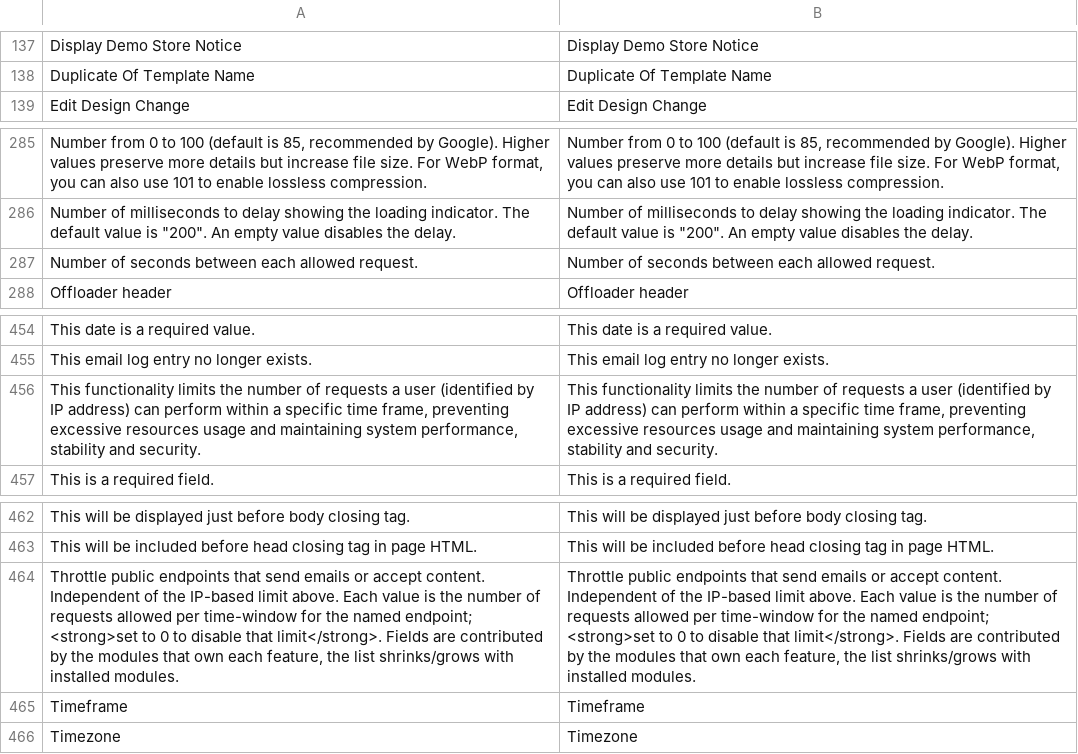
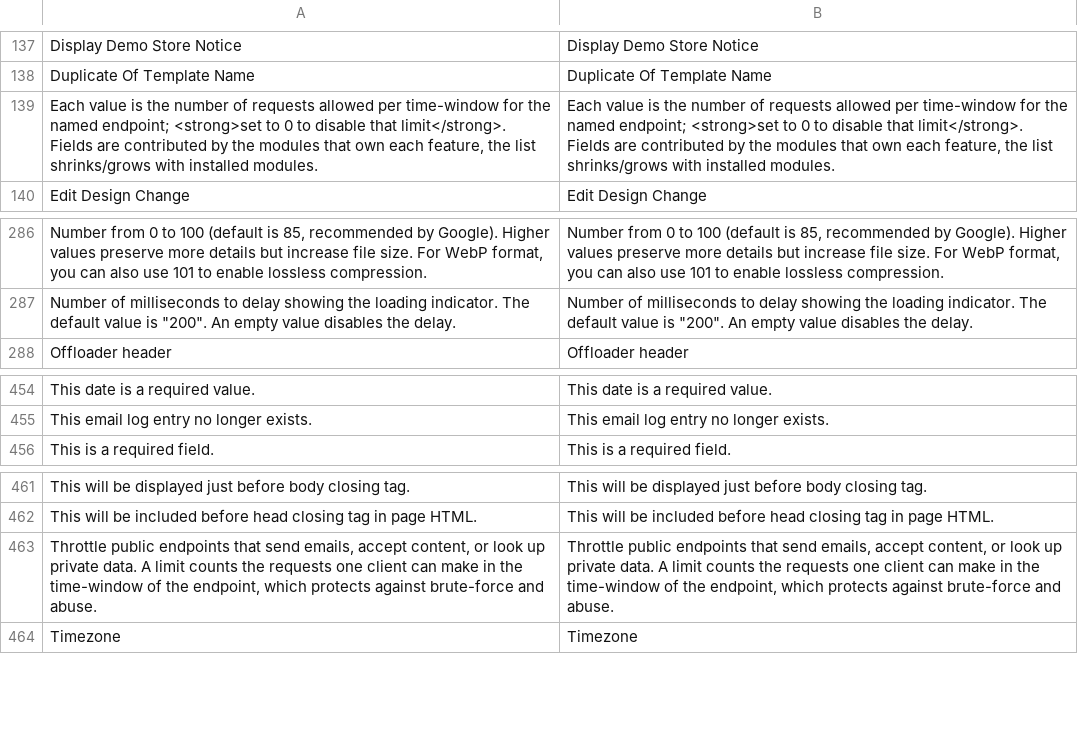
Before and after one commit to MahoCommerce/maho, a CSV file: app/locale/en_US/Mage_Core.csv, drawn as a sheet; only a part is shown, gaps mark what is left out; removed rows and columns are numbered as before the commit, all else as after; the diff names each change by its address in the sheet, - before the commit and + after, or states it on an @@ line.

```diff
--- a/app/locale/en_US/Mage_Core.csv
+++ b/app/locale/en_US/Mage_Core.csv
+row 139: Each value is the number of requests allowed per time-window for the named endpoint; <strong>set to 0 to disable that limit</strong>. Fields are contributed by the modules that own each feature, the list shrinks/grows with installed modules. | Each value is the number of requests allowed per time-window for the named endpoint; <strong>set to 0 to disable that limit</strong>. Fields are contributed by the modules that own each feature, the list shrinks/grows with installed modules.
-row 287: Number of seconds between each allowed request. | Number of seconds between each allowed request.
-row 456: This functionality limits the number of requests a user (identified by IP address) can perform within a specific time frame, preventing excessive resources usage and maintaining system performance, stability and security. | This functionality limits the number of requests a user (identified by IP address) can perform within a specific time frame, preventing excessive resources usage and maintaining system performance, stability and security.
-A463: …that send emails or accept content. Independent of the IP-based limit above. Each value is the number of requests allowed per time-window for the named endpoint; <strong>set to 0 to disable that limit</strong>. Fields are contributed by the modules that own each feature, the list shrinks/grows with installed modules.
+A463: …that send emails, accept content, or look up private data. A limit counts the requests one client can make in the time-window of the endpoint, which protects against brute-force and abuse.
-B463: …that send emails or accept content. Independent of the IP-based limit above. Each value is the number of requests allowed per time-window for the named endpoint; <strong>set to 0 to disable that limit</strong>. Fields are contributed by the modules that own each feature, the list shrinks/grows with installed modules.
+B463: …that send emails, accept content, or look up private data. A limit counts the requests one client can make in the time-window of the endpoint, which protects against brute-force and abuse.
-row 465: Timeframe | Timeframe
```
Also changed, not shown: app/locale/en_US/Mage_Downloadable.csv, app/locale/en_US/Mage_Sales.csv, 37 other files.
